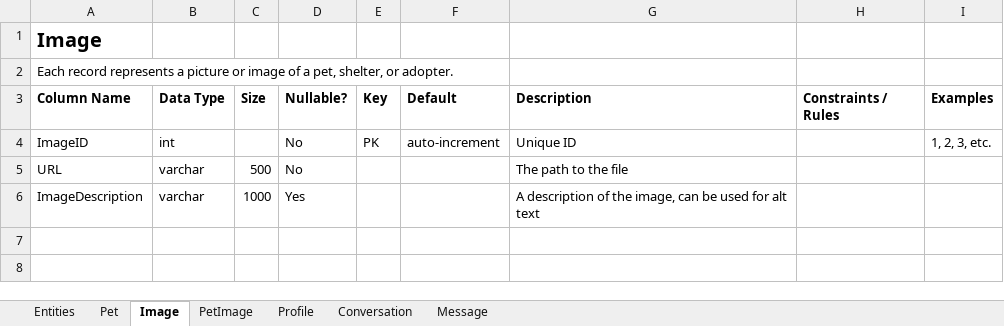
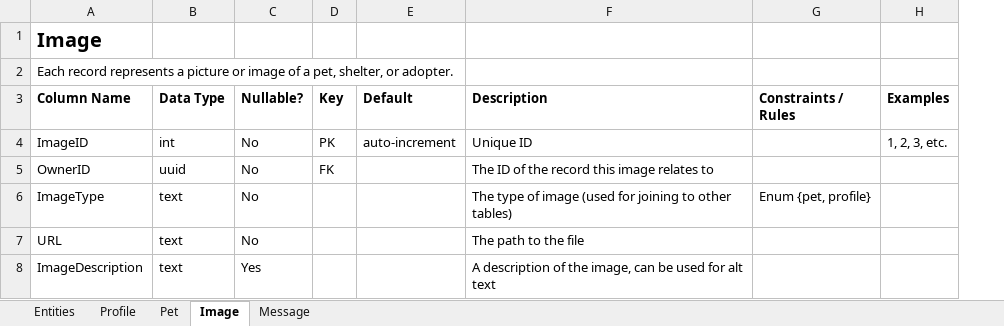
Before and after one commit to kthomascsp/pet-adoption-platform, an Excel workbook: Support Documentation/Data Dictionary.xlsx, sheet Image, drawn as a sheet; values as stored, in another font and other column widths than the file's, no borders; table styles not drawn; removed rows and columns are numbered as before the commit, all else as after; the diff names each change by its address in the sheet, - before the commit and + after, or states it on an @@ line.

Commit message:
Database cleanup
Updated DB tables, re-added test data, updated SQL queries.

```diff
--- a/Support Documentation/Data Dictionary.xlsx (sheet Image)
+++ b/Support Documentation/Data Dictionary.xlsx (sheet Image)
-sheet tab: PetImage
-sheet tab: Conversation
@@ sheet tab order changed: Entities | Profile | Pet | Image | Message @@
-column C (Size), rows 5-6: 500 | 1000
+row 5: OwnerID | uuid | No | FK |  | The ID of the record this image relates to
+row 6: ImageType | text | No |  |  | The type of image (used for joining to other tables) | Enum {pet, profile}
-B7:B8 (Data Type): varchar
+B7:B8 (Data Type): text
```
Also changed, not shown: sheet Profile, sheet Pet, sheet Entities, sheet Message, 14 other files.
